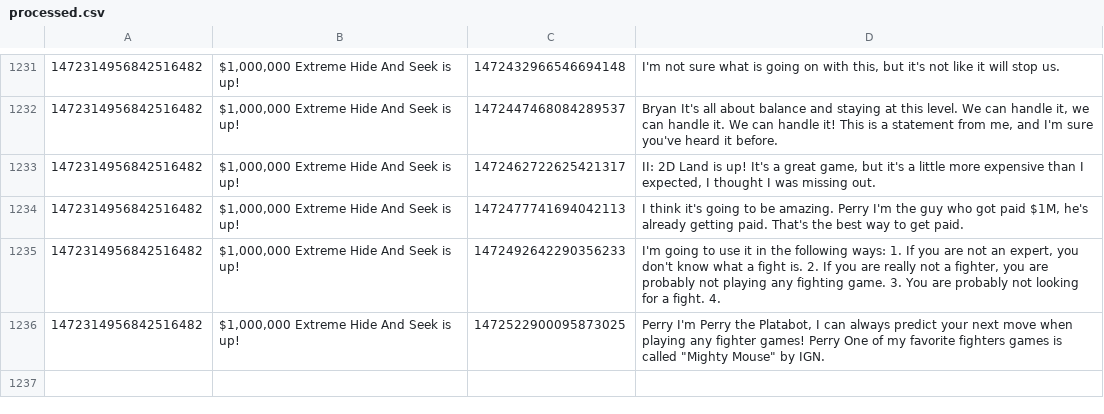
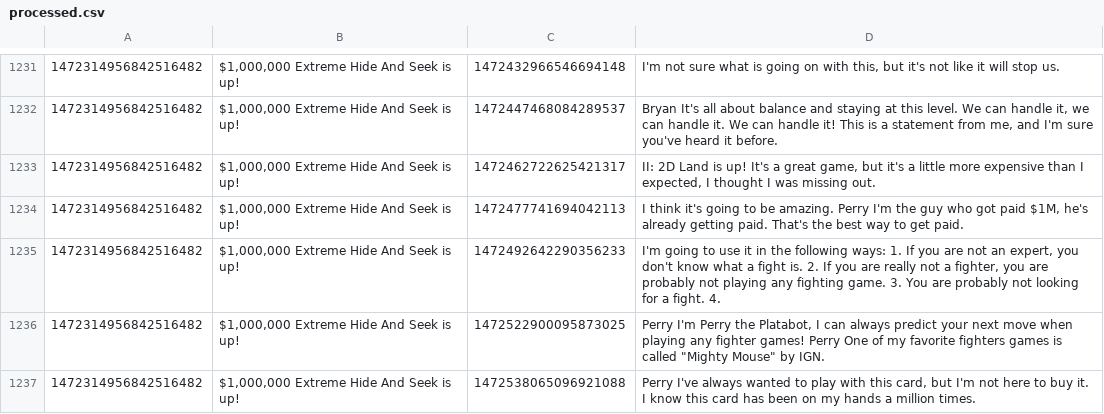
Before and after one commit to KayTwenty/PerryGPT, a CSV file: processed.csv, drawn as a sheet; only a part is shown, gaps mark what is left out; the diff names each change by its address in the sheet, - before the commit and + after, or states it on an @@ line.

```diff
--- a/processed.csv
+++ b/processed.csv
+row 1237: 1472314956842516482 | $1,000,000 Extreme Hide And Seek is up! | 1472538065096921088 | Perry I've always wanted to play with this card, but I'm not here to buy it. I know this card has been on my hands a million times.
```
